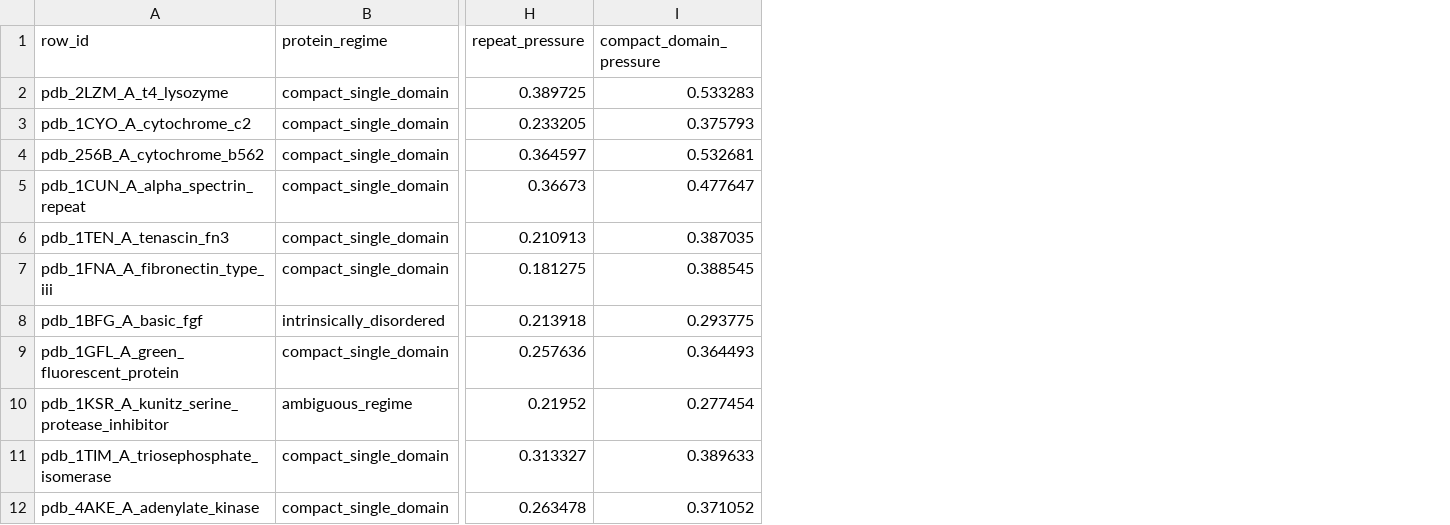
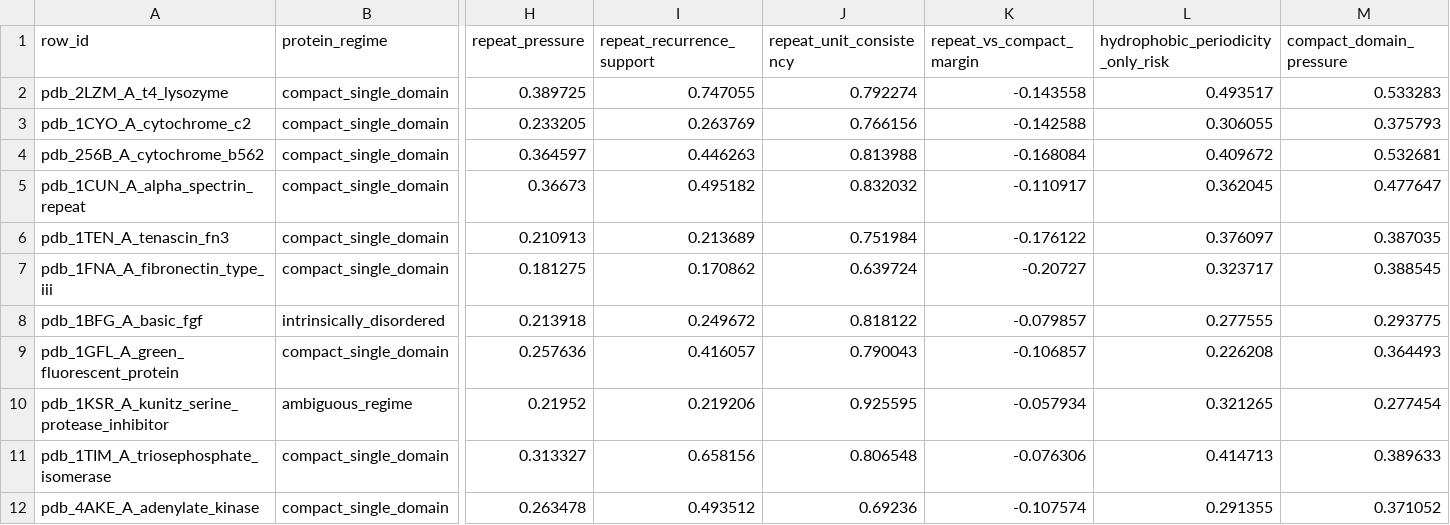
Before and after one commit to DraganaMitova/pharmacotopology, a CSV file: first_contact_clean_pharmacotopology_layer_run/real_folding_50_architecture_axis_abstentions.csv, drawn as a sheet; only a part is shown, gaps mark what is left out; the diff names each change by its address in the sheet, - before the commit and + after, or states it on an @@ line.

```diff
--- a/first_contact_clean_pharmacotopology_layer_run/real_folding_50_architecture_axis_abstentions.csv
+++ b/first_contact_clean_pharmacotopology_layer_run/real_folding_50_architecture_axis_abstentions.csv
+column I (repeat_recurrence_support), rows 2-12: 0.747055 | 0.263769 | 0.446263 | 0.495182 | 0.213689 | 0.170862 | 0.249672 | 0.416057 | 0.219206 | 0.658156 | 0.493512
+column J (repeat_unit_consistency), rows 2-12: 0.792274 | 0.766156 | 0.813988 | 0.832032 | 0.751984 | 0.639724 | 0.818122 | 0.790043 | 0.925595 | 0.806548 | 0.69236
+column K (repeat_vs_compact_margin), rows 2-12: -0.143558 | -0.142588 | -0.168084 | -0.110917 | -0.176122 | -0.20727 | -0.079857 | -0.106857 | -0.057934 | -0.076306 | -0.107574
+column L, rows 1-12: hydrophobic_periodicity_only_risk | 0.493517 | 0.306055 | 0.409672 | 0.362045 | 0.376097 | 0.323717 | 0.277555 | 0.226208 | 0.321265 | 0.414713 | 0.291355
```
Also changed, not shown: first_contact_clean_pharmacotopology_layer_run/real_folding_50_architecture_axis_rows.csv, 22 other files.
